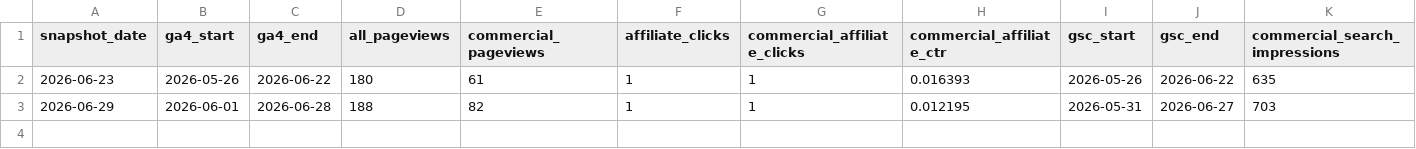
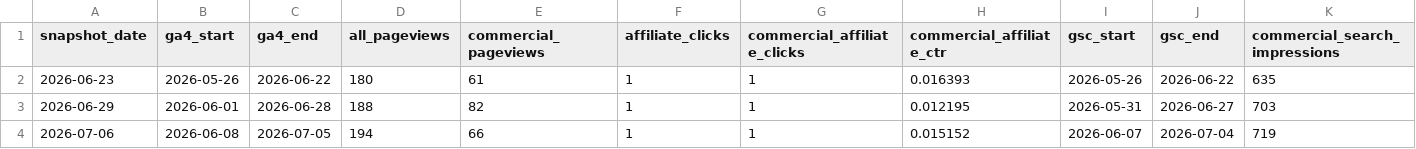
Before and after one commit to pontarou0610/my-affiliate-site1, a CSV file: data/analytics-kpi-history.csv, drawn as a sheet; only a part is shown; rows hold the shown columns only; the diff names each change by its address in the sheet, - before the commit and + after, or states it on an @@ line.

Commit message:
Record weekly KPI snapshot

```diff
--- a/data/analytics-kpi-history.csv
+++ b/data/analytics-kpi-history.csv
+row 4: 2026-07-06 | 2026-06-08 | 2026-07-05 | 194 | 66 | 1 | 1 | 0.015152 | 2026-06-07 | 2026-07-04 | 719
```
